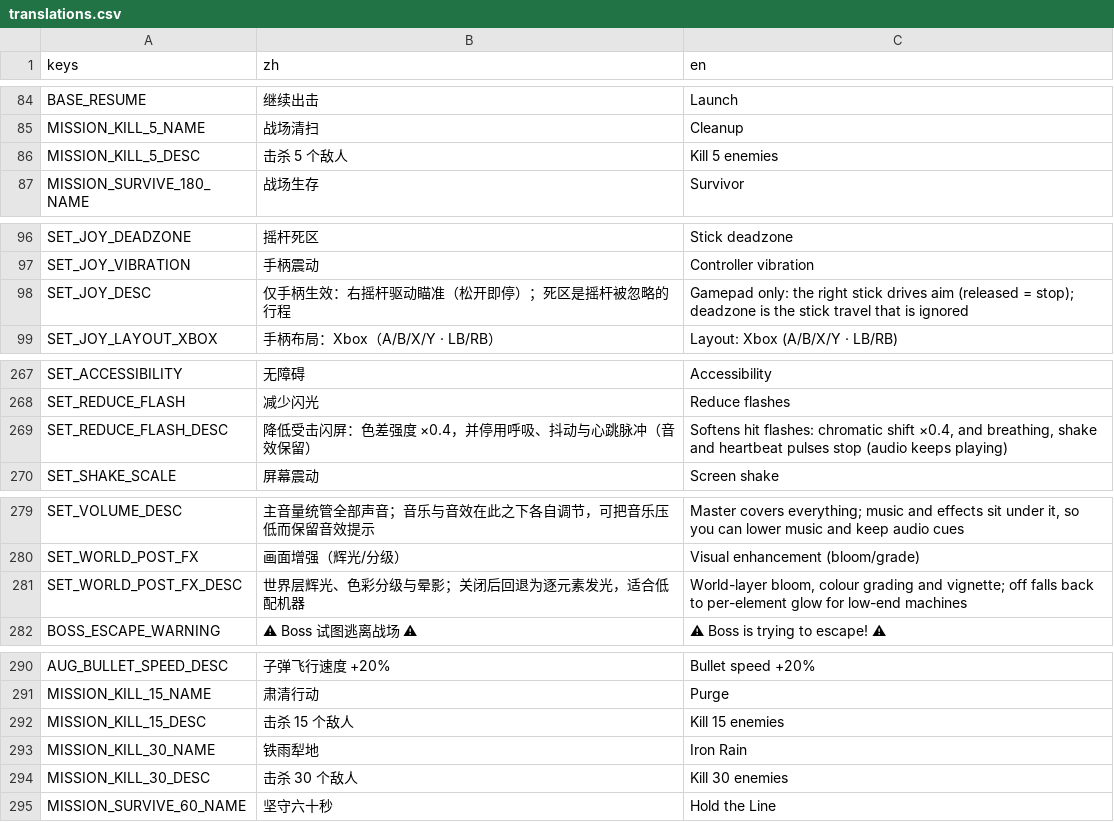
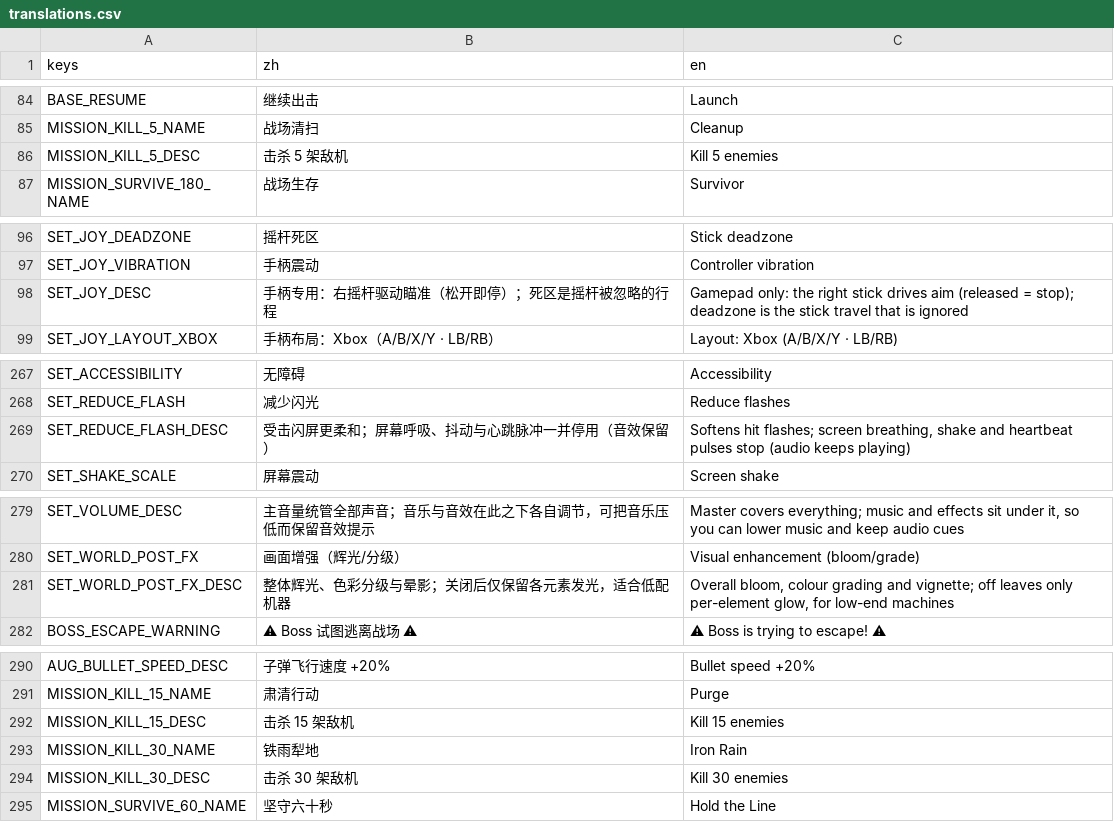
Before and after one commit to NeverToEver/InfiAir, a CSV file: data/translations.csv, drawn as a sheet; only a part is shown, gaps mark what is left out; the diff covers the shown part only.

```diff
--- a/data/translations.csv
+++ b/data/translations.csv
@@ -87,3 +87,3 @@ BASE_RESUME,"继续出击","Launch"
 MISSION_KILL_5_NAME,"战场清扫","Cleanup"
-MISSION_KILL_5_DESC,"击杀 5 个敌人","Kill 5 enemies"
+MISSION_KILL_5_DESC,"击杀 5 架敌机","Kill 5 enemies"
 MISSION_SURVIVE_180_NAME,"战场生存","Survivor"
@@ -99,3 +99,3 @@ SET_JOY_DEADZONE,"摇杆死区","Stick deadzone"
 SET_JOY_VIBRATION,"手柄震动","Controller vibration"
-SET_JOY_DESC,"仅手柄生效：右摇杆驱动瞄准（松开即停）；死区是摇杆被忽略的行程","Gamepad only: the right stick drives aim (released = stop); deadzone is the stick travel that is ignored"
+SET_JOY_DESC,"手柄专用：右摇杆驱动瞄准（松开即停）；死区是摇杆被忽略的行程","Gamepad only: the right stick drives aim (released = stop); deadzone is the stick travel that is ignored"
 SET_JOY_LAYOUT_XBOX,"手柄布局：Xbox（A/B/X/Y · LB/RB）","Layout: Xbox (A/B/X/Y · LB/RB)"
@@ -290,3 +290,3 @@ SET_ACCESSIBILITY,"无障碍","Accessibility"
 SET_REDUCE_FLASH,"减少闪光","Reduce flashes"
-SET_REDUCE_FLASH_DESC,"降低受击闪屏：色差强度 ×0.4，并停用呼吸、抖动与心跳脉冲（音效保留）","Softens hit flashes: chromatic shift ×0.4, and breathing, shake and heartbeat pulses stop (audio keeps playing)"
+SET_REDUCE_FLASH_DESC,"受击闪屏更柔和；屏幕呼吸、抖动与心跳脉冲一并停用（音效保留）","Softens hit flashes; screen breathing, shake and heartbeat pulses stop (audio keeps playing)"
 SET_SHAKE_SCALE,"屏幕震动","Screen shake"
@@ -302,3 +302,3 @@ SET_VOLUME_DESC,"主音量统管全部声音；音乐与音效在此之下各自
 SET_WORLD_POST_FX,"画面增强（辉光/分级）","Visual enhancement (bloom/grade)"
-SET_WORLD_POST_FX_DESC,"世界层辉光、色彩分级与晕影；关闭后回退为逐元素发光，适合低配机器","World-layer bloom, colour grading and vignette; off falls back to per-element glow for low-end machines"
+SET_WORLD_POST_FX_DESC,"整体辉光、色彩分级与晕影；关闭后仅保留各元素发光，适合低配机器","Overall bloom, colour grading and vignette; off leaves only per-element glow, for low-end machines"
 BOSS_ESCAPE_WARNING,"⚠ Boss 试图逃离战场 ⚠","⚠ Boss is trying to escape! ⚠"
@@ -313,5 +313,5 @@ AUG_BULLET_SPEED_DESC,"子弹飞行速度 +20%","Bullet speed +20%"
 MISSION_KILL_15_NAME,"肃清行动","Purge"
-MISSION_KILL_15_DESC,"击杀 15 个敌人","Kill 15 enemies"
+MISSION_KILL_15_DESC,"击杀 15 架敌机","Kill 15 enemies"
 MISSION_KILL_30_NAME,"铁雨犁地","Iron Rain"
-MISSION_KILL_30_DESC,"击杀 30 个敌人","Kill 30 enemies"
+MISSION_KILL_30_DESC,"击杀 30 架敌机","Kill 30 enemies"
 MISSION_SURVIVE_60_NAME,"坚守六十秒","Hold the Line"
```
Also changed, not shown: 18 edited cells elsewhere in this file.
